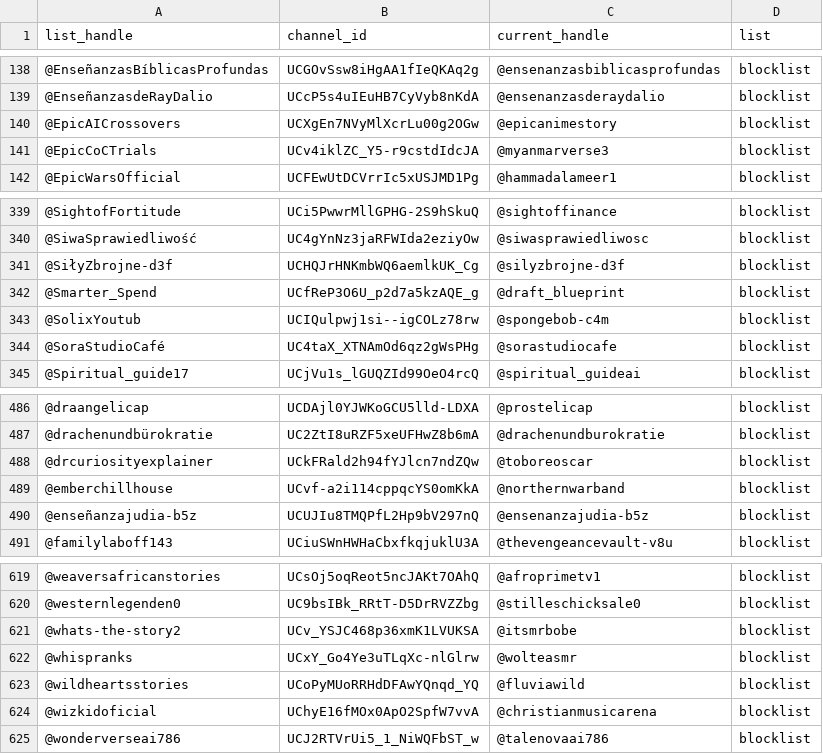
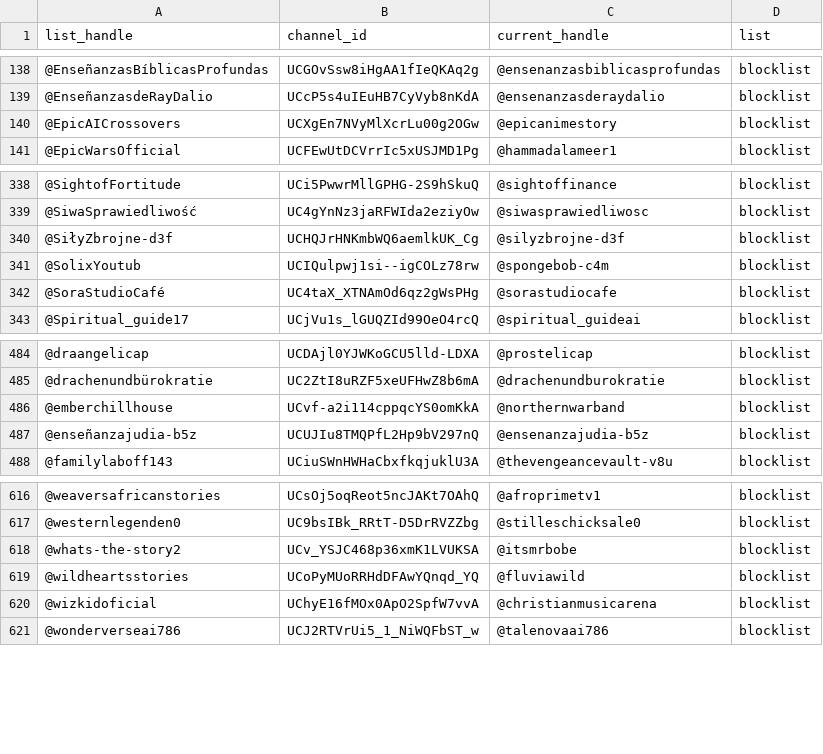
Before and after one commit to theSiegs/aislist-channel-ids, a TSV file: reports/handle_changes.tsv, drawn as a sheet; only a part is shown, gaps mark what is left out.

```diff
--- a/reports/handle_changes.tsv
+++ b/reports/handle_changes.tsv
@@ -140,3 +140,2 @@ list_handle	channel_id	current_handle	list
 @EpicAICrossovers	UCXgEn7NVyMlXcrLu00g2OGw	@epicanimestory	blocklist
-@EpicCoCTrials	UCv4iklZC_Y5-r9cstdIdcJA	@myanmarverse3	blocklist
 @EpicWarsOfficial	UCFEwUtDCVrrIc5xUSJMD1Pg	@hammadalameer1	blocklist
@@ -341,3 +340,2 @@ list_handle	channel_id	current_handle	list
 @SiłyZbrojne-d3f	UCHQJrHNKmbWQ6aemlkUK_Cg	@silyzbrojne-d3f	blocklist
-@Smarter_Spend	UCfReP3O6U_p2d7a5kzAQE_g	@draft_blueprint	blocklist
 @SolixYoutub	UCIQulpwj1si--igCOLz78rw	@spongebob-c4m	blocklist
@@ -487,3 +485,2 @@ list_handle	channel_id	current_handle	list
 @drachenundbürokratie	UC2ZtI8uRZF5xeUFHwZ8b6mA	@drachenundburokratie	blocklist
-@drcuriosityexplainer	UCkFRald2h94fYJlcn7ndZQw	@toboreoscar	blocklist
 @emberchillhouse	UCvf-a2i114cppqcYS0omKkA	@northernwarband	blocklist
@@ -621,3 +618,2 @@ list_handle	channel_id	current_handle	list
 @whats-the-story2	UCv_YSJC468p36xmK1LVUKSA	@itsmrbobe	blocklist
-@whispranks	UCxY_Go4Ye3uTLqXc-nlGlrw	@wolteasmr	blocklist
 @wildheartsstories	UCoPyMUoRRHdDFAwYQnqd_YQ	@fluviawild	blocklist
```
Also changed, not shown: lists/aislist_warnlist_channels.tsv, 7 other files.
